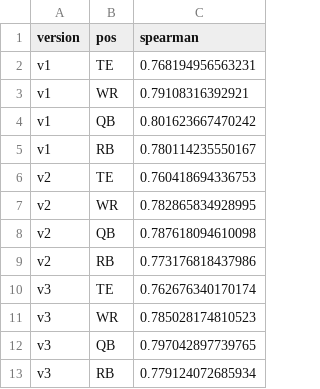
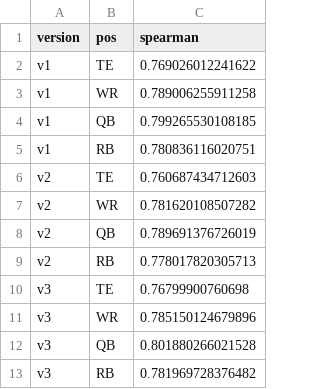
Before and after one commit to JoeSydlowski/ffsimulator, a CSV file: dev/validate_outputs/backtest_spearman.csv, drawn as a sheet.

```diff
--- a/dev/validate_outputs/backtest_spearman.csv
+++ b/dev/validate_outputs/backtest_spearman.csv
@@ -1,13 +1,13 @@
 version,pos,spearman
-v1,TE,0.768194956563231
-v1,WR,0.79108316392921
-v1,QB,0.801623667470242
-v1,RB,0.780114235550167
-v2,TE,0.760418694336753
-v2,WR,0.782865834928995
-v2,QB,0.787618094610098
-v2,RB,0.773176818437986
-v3,TE,0.762676340170174
-v3,WR,0.785028174810523
-v3,QB,0.797042897739765
-v3,RB,0.779124072685934
+v1,TE,0.769026012241622
+v1,WR,0.789006255911258
+v1,QB,0.799265530108185
+v1,RB,0.780836116020751
+v2,TE,0.760687434712603
+v2,WR,0.781620108507282
+v2,QB,0.789691376726019
+v2,RB,0.778017820305713
+v3,TE,0.76799900760698
+v3,WR,0.785150124679896
+v3,QB,0.801880266021528
+v3,RB,0.781969728376482
```
Also changed, not shown: dev/validate_outputs/backtest_dropout.csv, dev/validate_outputs/backtest_summary.csv, 25 other files.
